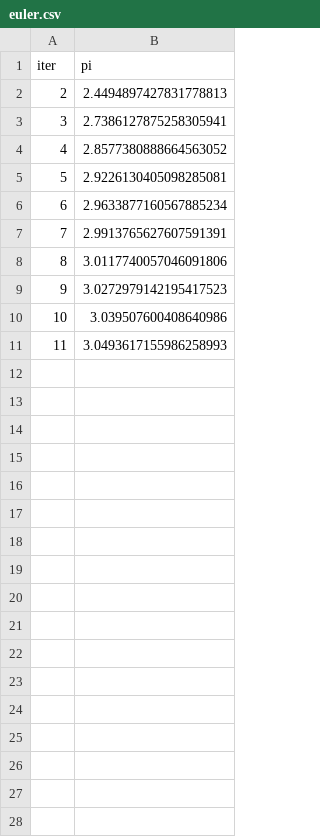
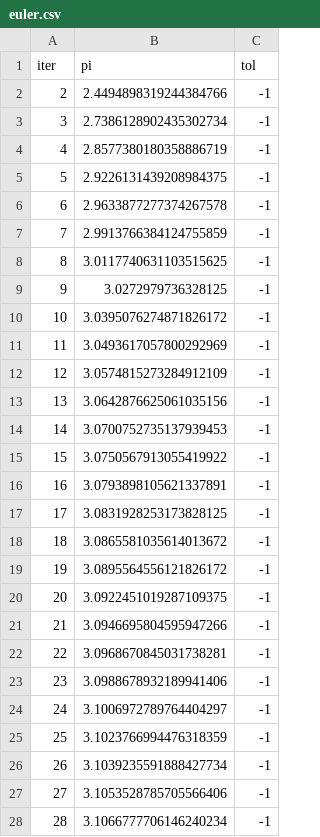
Before and after one commit to Alphonsce/2semester_cpp, a CSV file: CPP_labs/2nd_lab/4four_about_pi/_files/euler.csv, drawn as a sheet; only a part is shown; the diff covers the shown part only; the diff names each change by its address in the sheet, - before the commit and + after, or states it on an @@ line.

```diff
--- a/CPP_labs/2nd_lab/4four_about_pi/_files/euler.csv
+++ b/CPP_labs/2nd_lab/4four_about_pi/_files/euler.csv
+column C (tol), rows 2-11: all -1
-B2 (pi): 2.4494897427831778813
+B2 (pi): 2.4494898319244384766
-B3 (pi): 2.7386127875258305941
+B3 (pi): 2.7386128902435302734
-B4 (pi): 2.8577380888664563052
+B4 (pi): 2.8577380180358886719
-B5 (pi): 2.9226130405098285081
+B5 (pi): 2.9226131439208984375
-B6 (pi): 2.9633877160567885234
+B6 (pi): 2.9633877277374267578
-B7 (pi): 2.9913765627607591391
+B7 (pi): 2.9913766384124755859
-B8 (pi): 3.0117740057046091806
+B8 (pi): 3.0117740631103515625
-B9 (pi): 3.0272979142195417523
+B9 (pi): 3.0272979736328125
-B10 (pi): 3.039507600408640986
+B10 (pi): 3.0395076274871826172
-B11 (pi): 3.0493617155986258993
+B11 (pi): 3.0493617057800292969
+row 12: 12 | 3.0574815273284912109 | -1
+row 13: 13 | 3.0642876625061035156 | -1
+row 14: 14 | 3.0700752735137939453 | -1
+row 15: 15 | 3.0750567913055419922 | -1
+row 16: 16 | 3.0793898105621337891 | -1
+row 17: 17 | 3.0831928253173828125 | -1
+row 18: 18 | 3.0865581035614013672 | -1
+row 19: 19 | 3.0895564556121826172 | -1
+row 20: 20 | 3.0922451019287109375 | -1
+row 21: 21 | 3.0946695804595947266 | -1
+row 22: 22 | 3.0968670845031738281 | -1
+row 23: 23 | 3.0988678932189941406 | -1
+row 24: 24 | 3.1006972789764404297 | -1
+row 25: 25 | 3.1023766994476318359 | -1
+row 26: 26 | 3.1039235591888427734 | -1
+row 27: 27 | 3.1053528785705566406 | -1
+row 28: 28 | 3.1066777706146240234 | -1
```
Also changed, not shown: 23 added rows elsewhere in this file, CPP_labs/2nd_lab/4four_about_pi/_files/arctan0.csv, 15 other files.
